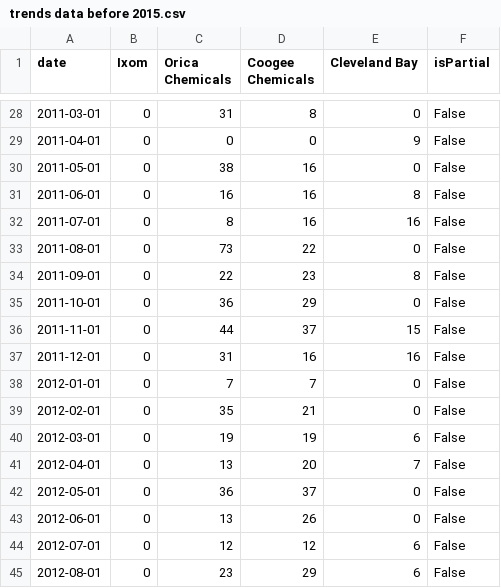
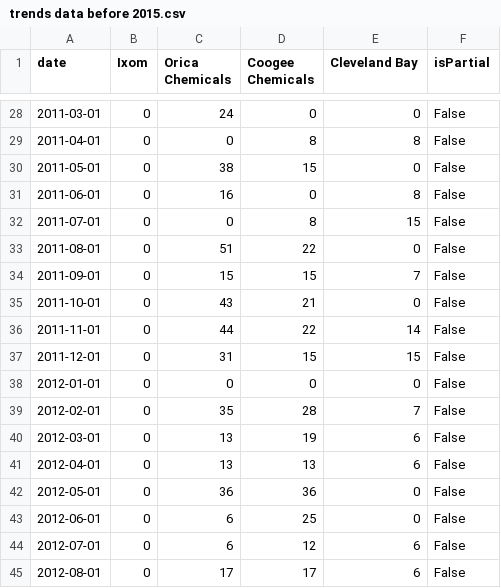
Before and after one commit to yahaod/DS-Project-Group-19, a CSV file: trends data before 2015.csv, drawn as a sheet; only a part is shown, gaps mark what is left out; the diff covers the shown part only.

```diff
--- a/trends data before 2015.csv
+++ b/trends data before 2015.csv
@@ -28,18 +28,18 @@ date,Ixom,Orica Chemicals,Coogee Chemicals,Cleveland Bay,isPartial
-2011-03-01,0,31,8,0,False
-2011-04-01,0,0,0,9,False
-2011-05-01,0,38,16,0,False
-2011-06-01,0,16,16,8,False
-2011-07-01,0,8,16,16,False
-2011-08-01,0,73,22,0,False
-2011-09-01,0,22,23,8,False
-2011-10-01,0,36,29,0,False
-2011-11-01,0,44,37,15,False
-2011-12-01,0,31,16,16,False
-2012-01-01,0,7,7,0,False
-2012-02-01,0,35,21,0,False
-2012-03-01,0,19,19,6,False
-2012-04-01,0,13,20,7,False
-2012-05-01,0,36,37,0,False
-2012-06-01,0,13,26,0,False
-2012-07-01,0,12,12,6,False
-2012-08-01,0,23,29,6,False
+2011-03-01,0,24,0,0,False
+2011-04-01,0,0,8,8,False
+2011-05-01,0,38,15,0,False
+2011-06-01,0,16,0,8,False
+2011-07-01,0,0,8,15,False
+2011-08-01,0,51,22,0,False
+2011-09-01,0,15,15,7,False
+2011-10-01,0,43,21,0,False
+2011-11-01,0,44,22,14,False
+2011-12-01,0,31,15,15,False
+2012-01-01,0,0,0,0,False
+2012-02-01,0,35,28,7,False
+2012-03-01,0,13,19,6,False
+2012-04-01,0,13,13,6,False
+2012-05-01,0,36,36,0,False
+2012-06-01,0,6,25,0,False
+2012-07-01,0,6,12,6,False
+2012-08-01,0,17,17,6,False
```
Also changed, not shown: 82 edited cells elsewhere in this file, grouped sales data.csv, trends data after 2015.csv, 4 other files.
